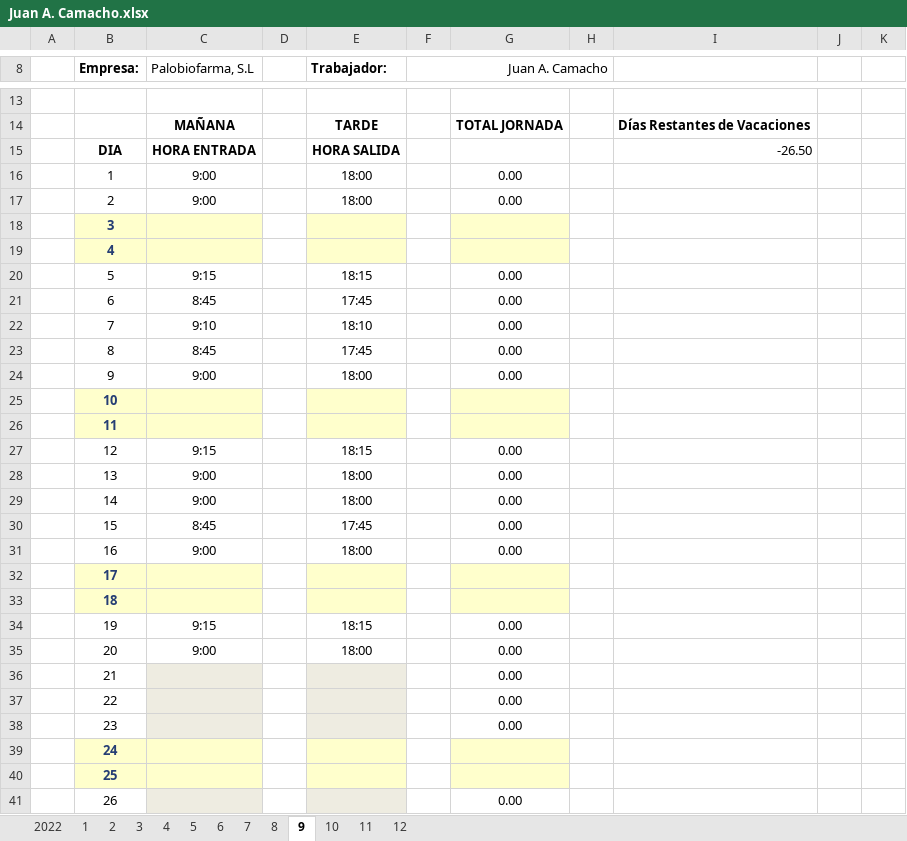
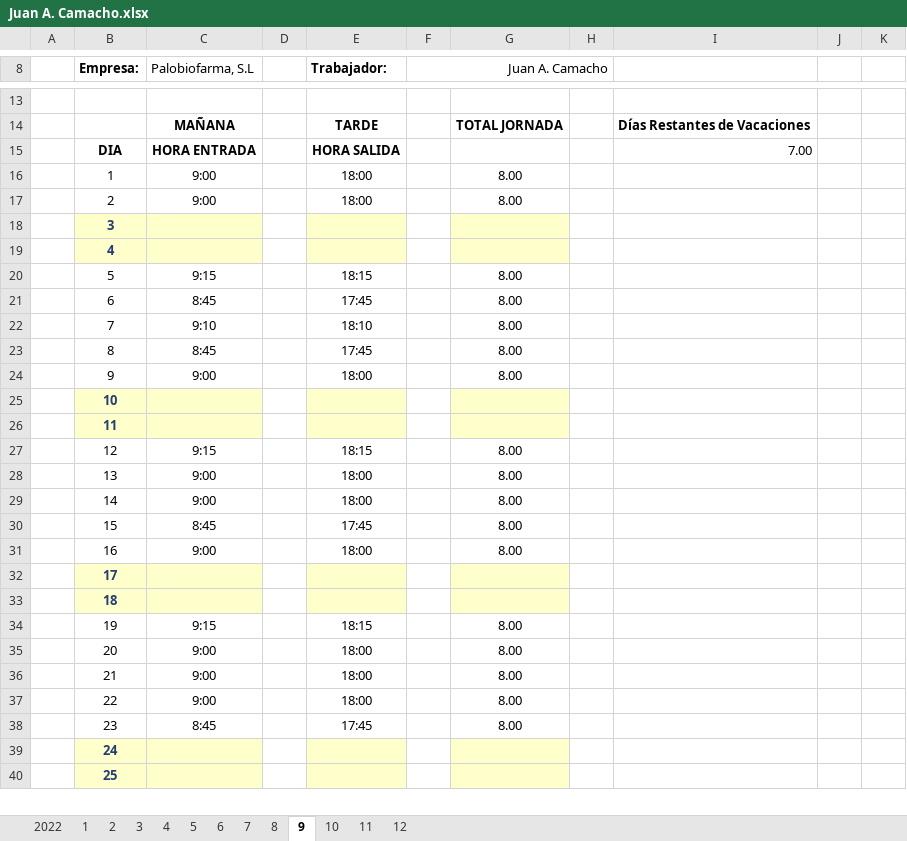
Before and after one commit to Rafa-Gayoso/PLB-Schedules, an Excel workbook: config_files/Horarios/Palobiofarma, S.L Pamplona/Juan A. Camacho.xlsx, sheet 9, drawn as a sheet; only a part is shown, gaps mark what is left out; values as stored, in another font and other column widths than the file's, no borders; charts and pictures not drawn; removed rows and columns are numbered as before the commit, all else as after; the diff covers the shown part only; the diff names each change by its address in the sheet, - before the commit and + after, or states it on an @@ line.

```diff
--- a/config_files/Horarios/Palobiofarma, S.L Pamplona/Juan A. Camacho.xlsx (sheet 9)
+++ b/config_files/Horarios/Palobiofarma, S.L Pamplona/Juan A. Camacho.xlsx (sheet 9)
-I15: -26.50
+I15: 7.00
-G16:G17: 0.00
+G16:G17: 8.00
-G20:G24: 0.00
+G20:G24: 8.00
-G27:G31: 0.00
+G27:G31: 8.00
-G34:G35: 0.00
+G34:G35: 8.00
-row 36:  | 21 |  |  |  |  | 0.00
-row 37:  | 22 |  |  |  |  | 0.00
-row 38:  | 23 |  |  |  |  | 0.00
+row 36:  | 21 | 9:00 |  | 18:00 |  | 8.00
+row 37:  | 22 | 9:00 |  | 18:00 |  | 8.00
+row 38:  | 23 | 8:45 |  | 17:45 |  | 8.00
-row 41:  | 26 |  |  |  |  | 0.00
```
Also changed, not shown: 5 added rows, 4 removed rows and 1 edited cell elsewhere in this sheet, sheet 11, sheet 10, sheet 8, sheet 2, sheet 12, charts or pictures, 3 other files.
